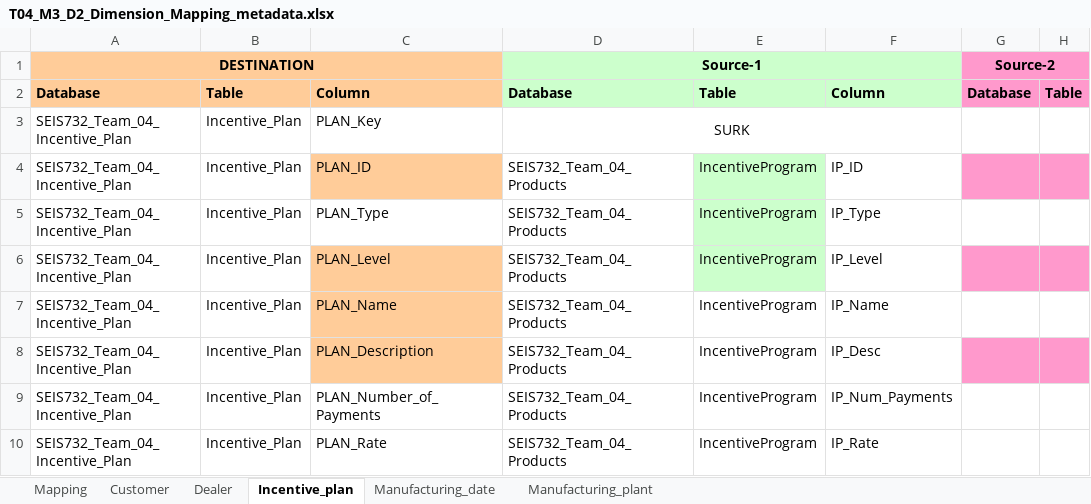
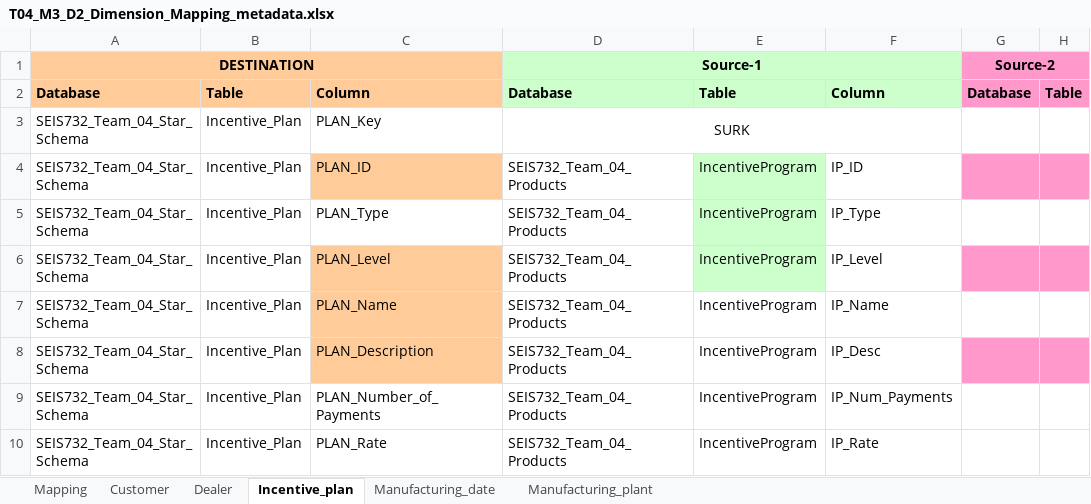
Before and after one commit to InduTiwari01/SEIS732, an Excel workbook: T04_M3_D2_Dimension_Mapping_metadata.xlsx, sheet Incentive_plan, drawn as a sheet; only a part is shown; values as stored, in another font and other column widths than the file's, no borders; the diff names each change by its address in the sheet, - before the commit and + after, or states it on an @@ line.

```diff
--- a/T04_M3_D2_Dimension_Mapping_metadata.xlsx (sheet Incentive_plan)
+++ b/T04_M3_D2_Dimension_Mapping_metadata.xlsx (sheet Incentive_plan)
-A3:A10 (DESTINATION): SEIS732_Team_04_Incentive_Plan
+A3:A10 (DESTINATION): SEIS732_Team_04_Star_Schema
```
Also changed, not shown: sheet Dealer, sheet Manufacturing_date, sheet Manufacturing_plant, sheet Customer.
